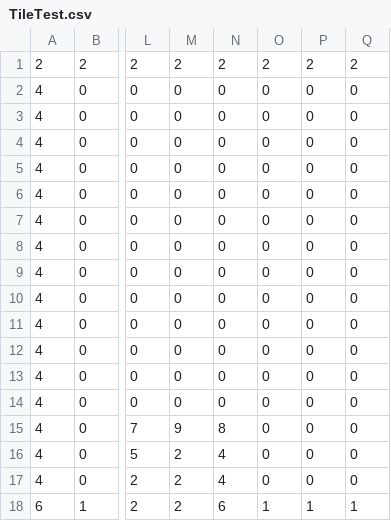
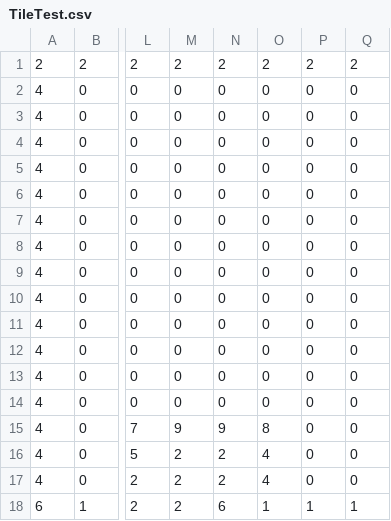
Before and after one commit to Ogame3334/bnscup2023, a CSV file: bnscup2023/Assets/Fields/TileTest.csv, drawn as a sheet; only a part is shown, gaps mark what is left out; the diff names each change by its address in the sheet, - before the commit and + after, or states it on an @@ line.

```diff
--- a/bnscup2023/Assets/Fields/TileTest.csv
+++ b/bnscup2023/Assets/Fields/TileTest.csv
-N15: 8
+N15: 9
-O15: 0
+O15: 8
-N16:N17: 4
+N16:N17: 2
-O16:O17: 0
+O16:O17: 4
```
Also changed, not shown: 4 other files.
